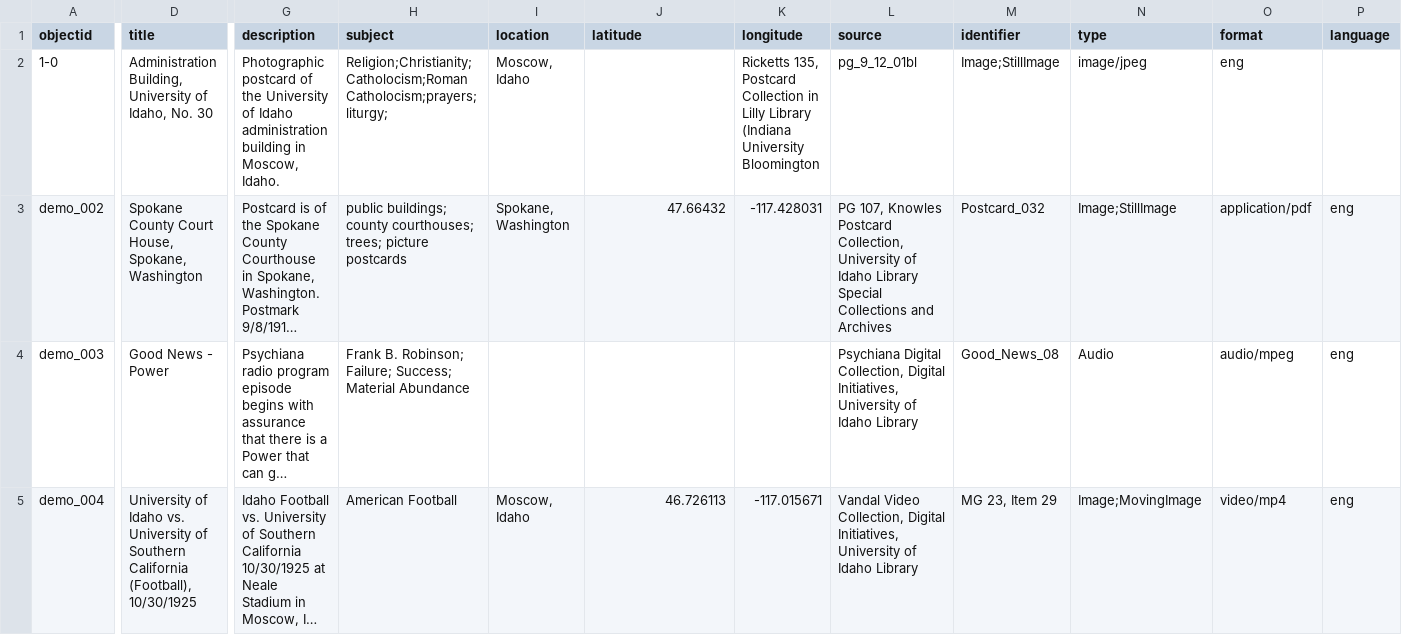
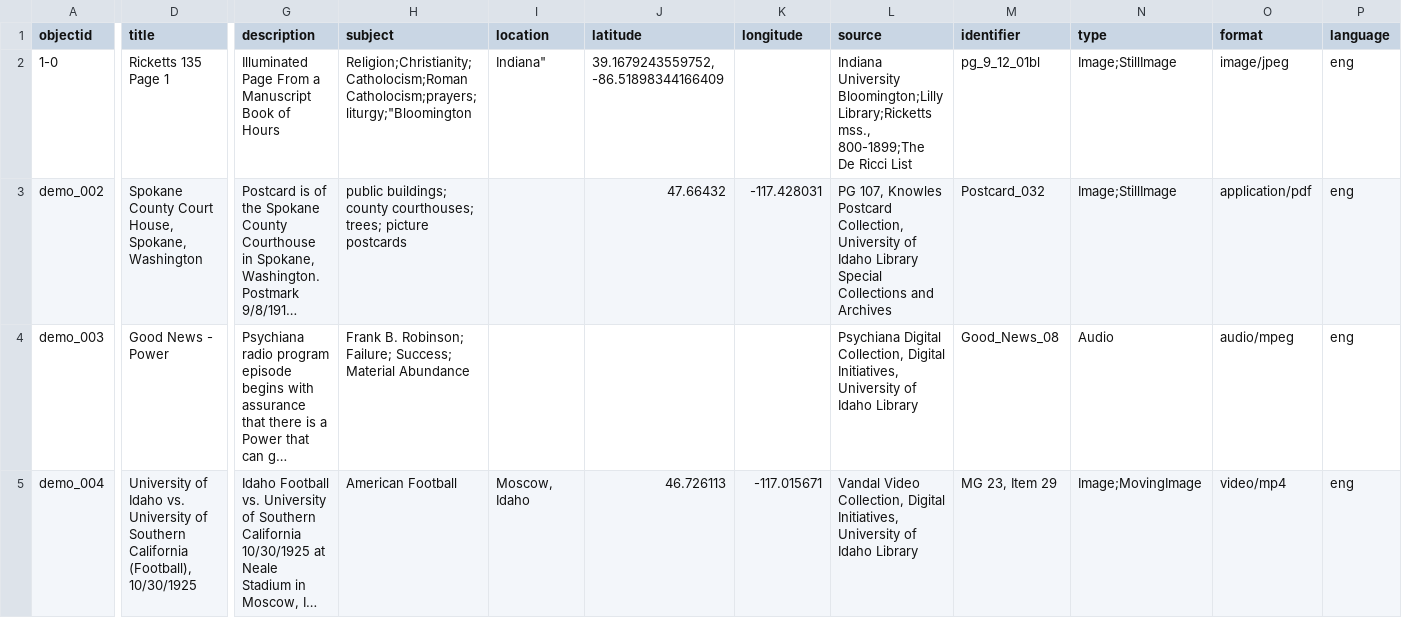
Before and after one commit to alamorri/Status-and-the-Sacred, a CSV file: _data/demo-metadata.csv, drawn as a sheet; only a part is shown, gaps mark what is left out; long unchanged cells end in …; the diff covers the shown part only; the diff names each change by its address in the sheet, - before the commit and + after, or states it on an @@ line.

Commit message:
Update demo-metadata.csv

```diff
--- a/_data/demo-metadata.csv
+++ b/_data/demo-metadata.csv
-D2 (title): Administration Building, University of Idaho, No. 30
+D2 (title): Ricketts 135 Page 1
-G2 (description): Photographic postcard of the University of Idaho administration building in Moscow, Idaho.
+G2 (description): Illuminated Page From a Manuscript Book of Hours
-H2 (subject): Religion;Christianity;Catholocism;Roman Catholocism;prayers;liturgy;
+H2 (subject): Religion;Christianity;Catholocism;Roman Catholocism;prayers;liturgy;"Bloomington
-I2 (location): Moscow, Idaho
+I2 (location): Indiana"
-J2 (latitude): (empty)
+J2 (latitude): 39.1679243559752, -86.51898344166409
-K2 (longitude): Ricketts 135, Postcard Collection in Lilly Library (Indiana University Bloomington
+K2 (longitude): (empty)
-L2 (source): pg_9_12_01bl
+L2 (source): Indiana University Bloomington;Lilly Library;Ricketts mss., 800-1899;The De Ricci List
-M2 (identifier): Image;StillImage
+M2 (identifier): pg_9_12_01bl
-N2 (type): image/jpeg
+N2 (type): Image;StillImage
-O2 (format): eng
+O2 (format): image/jpeg
-P2 (language): (empty)
+P2 (language): eng
-I3 (location): Spokane, Washington
+I3 (location): (empty)
```
Also changed, not shown: 2 edited cells elsewhere in this file.
